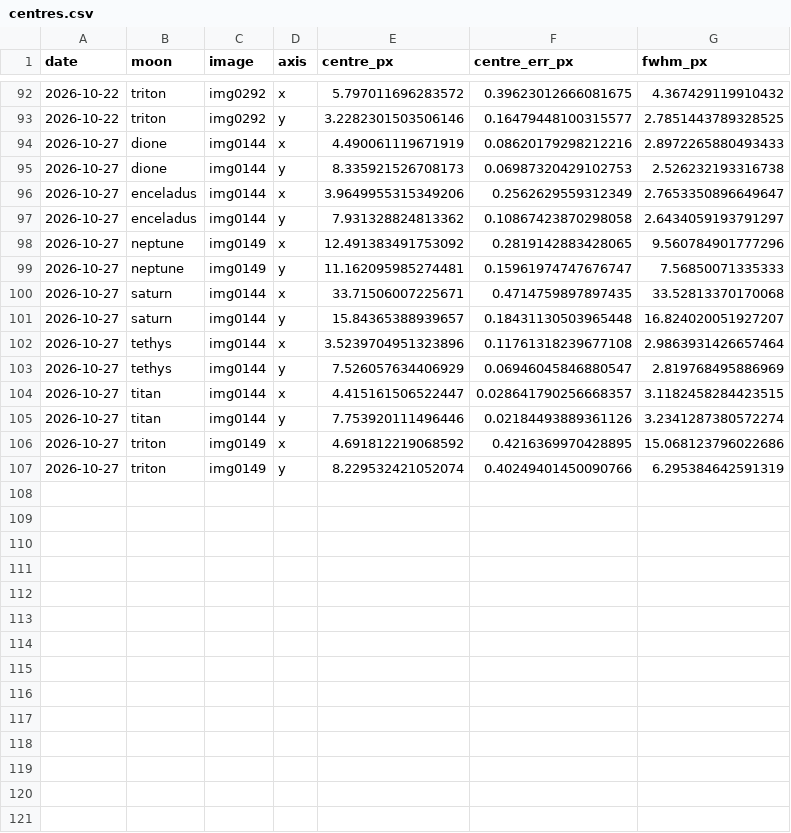
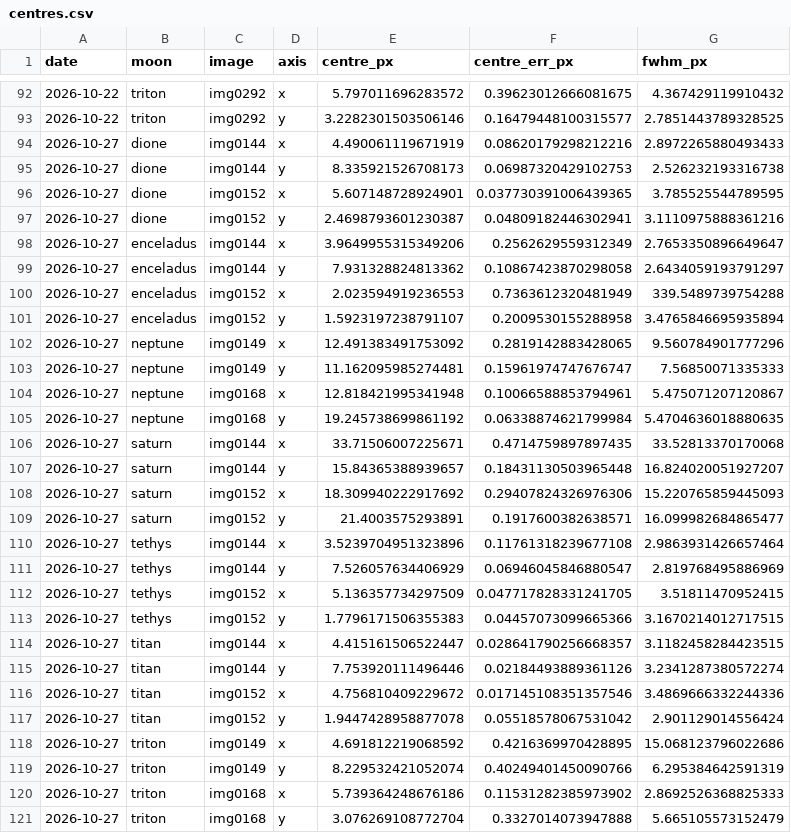
Before and after one commit to fiappy44/saturn_moons, a CSV file: results/centres.csv, drawn as a sheet; only a part is shown, gaps mark what is left out; the diff names each change by its address in the sheet, - before the commit and + after, or states it on an @@ line.

```diff
--- a/results/centres.csv
+++ b/results/centres.csv
+row 96: 2026-10-27 | dione | img0152 | x | 5.607148728924901 | 0.037730391006439365 | 3.785525544789595
+row 97: 2026-10-27 | dione | img0152 | y | 2.4698793601230387 | 0.04809182446302941 | 3.1110975888361216
+row 100: 2026-10-27 | enceladus | img0152 | x | 2.023594919236553 | 0.7363612320481949 | 339.5489739754288
+row 101: 2026-10-27 | enceladus | img0152 | y | 1.5923197238791107 | 0.2009530155288958 | 3.4765846695935894
+row 104: 2026-10-27 | neptune | img0168 | x | 12.818421995341948 | 0.10066588853794961 | 5.475071207120867
+row 105: 2026-10-27 | neptune | img0168 | y | 19.245738699861192 | 0.06338874621799984 | 5.4704636018880635
+row 108: 2026-10-27 | saturn | img0152 | x | 18.309940222917692 | 0.29407824326976306 | 15.220765859445093
+row 109: 2026-10-27 | saturn | img0152 | y | 21.4003575293891 | 0.1917600382638571 | 16.099982684865477
+row 112: 2026-10-27 | tethys | img0152 | x | 5.136357734297509 | 0.047717828331241705 | 3.51811470952415
+row 113: 2026-10-27 | tethys | img0152 | y | 1.7796171506355383 | 0.04457073099665366 | 3.1670214012717515
+row 116: 2026-10-27 | titan | img0152 | x | 4.756810409229672 | 0.017145108351357546 | 3.4869666332244336
+row 117: 2026-10-27 | titan | img0152 | y | 1.9447428958877078 | 0.05518578067531042 | 2.901129014556424
+row 120: 2026-10-27 | triton | img0168 | x | 5.739364248676186 | 0.11531282385973902 | 2.8692526368825333
+row 121: 2026-10-27 | triton | img0168 | y | 3.076269108772704 | 0.3327014073947888 | 5.665105573152479
```
Also changed, not shown: results/angular_separations.csv, results/angular_separations_2026.csv, 21 other files.
